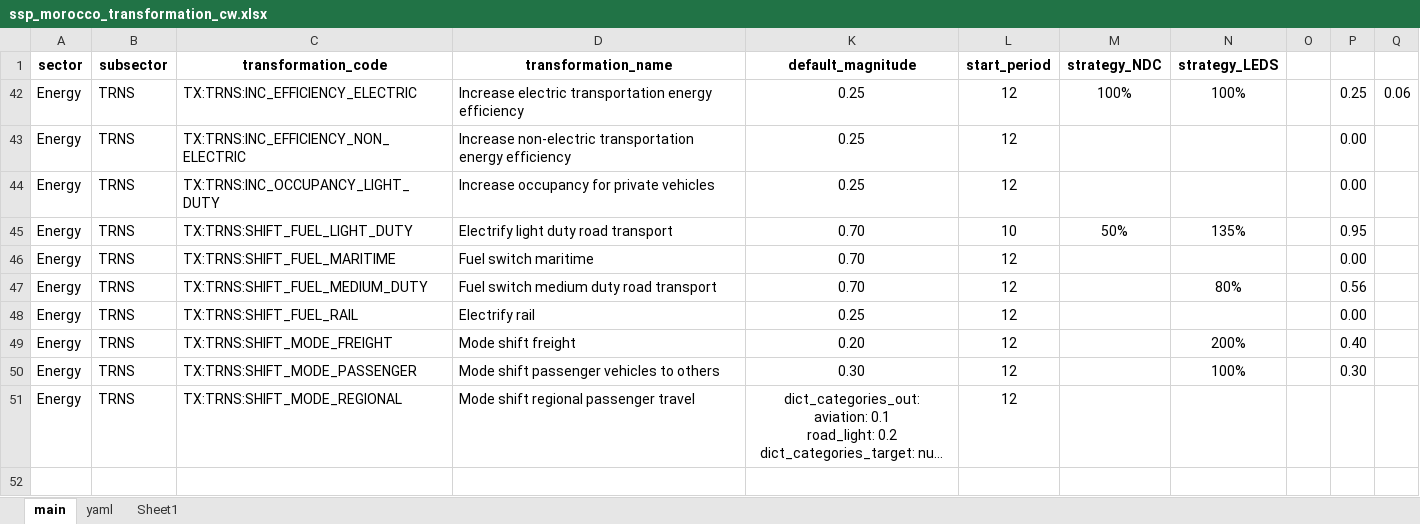
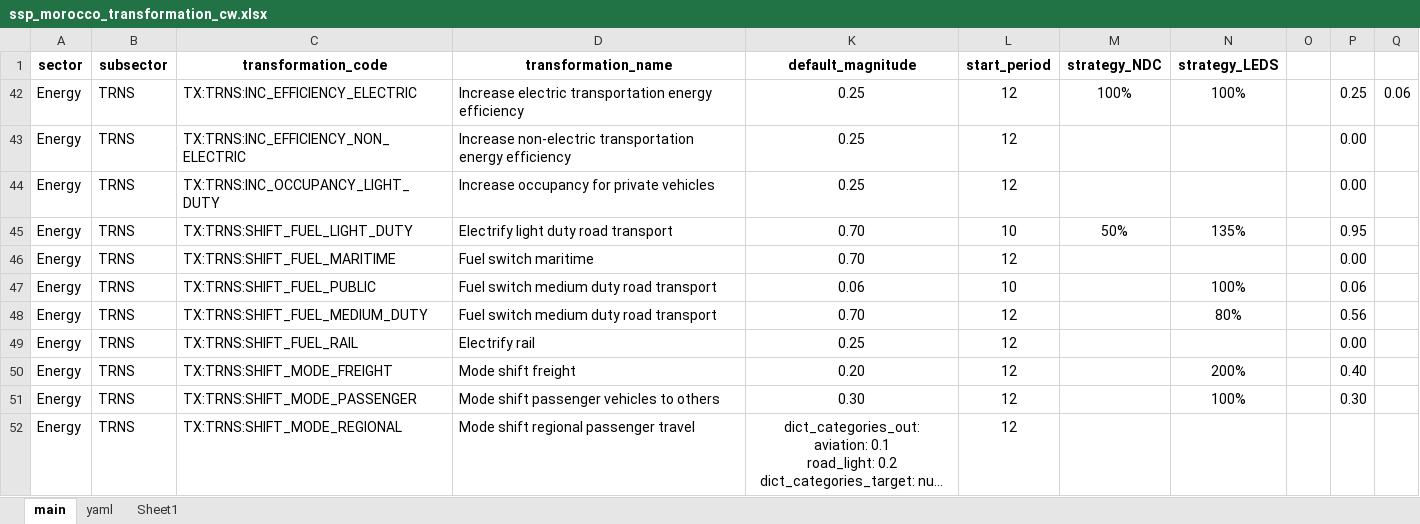
Before and after one commit to sisepuede-framework/ssp_morocco, an Excel workbook: ssp_modeling/scenario_mapping/ssp_morocco_transformation_cw.xlsx, sheet main, drawn as a sheet; long unchanged cells end in …; values as stored, in another font and other column widths than the file's, no borders; conditional formats not drawn; the diff names each change by its address in the sheet, - before the commit and + after, or states it on an @@ line.

Commit message:
shift fuel trans

```diff
--- a/ssp_modeling/scenario_mapping/ssp_morocco_transformation_cw.xlsx (sheet main)
+++ b/ssp_modeling/scenario_mapping/ssp_morocco_transformation_cw.xlsx (sheet main)
+row 47: Energy | TRNS | TX:TRNS:SHIFT_FUEL_PUBLIC | Fuel switch medium duty road transport | 0.06 | 10 |  | 100% |  | 0.06
```
Also changed, not shown: sheet yaml, 6 other files.
